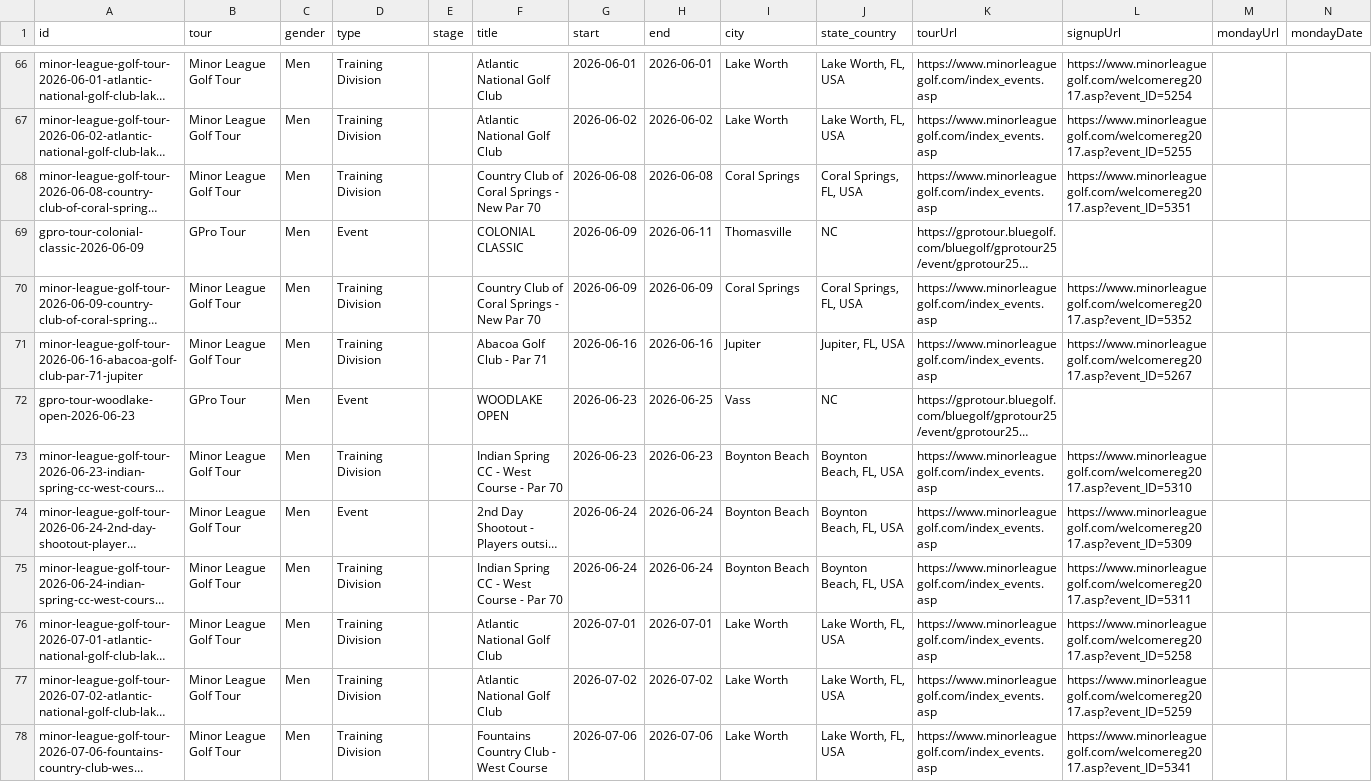
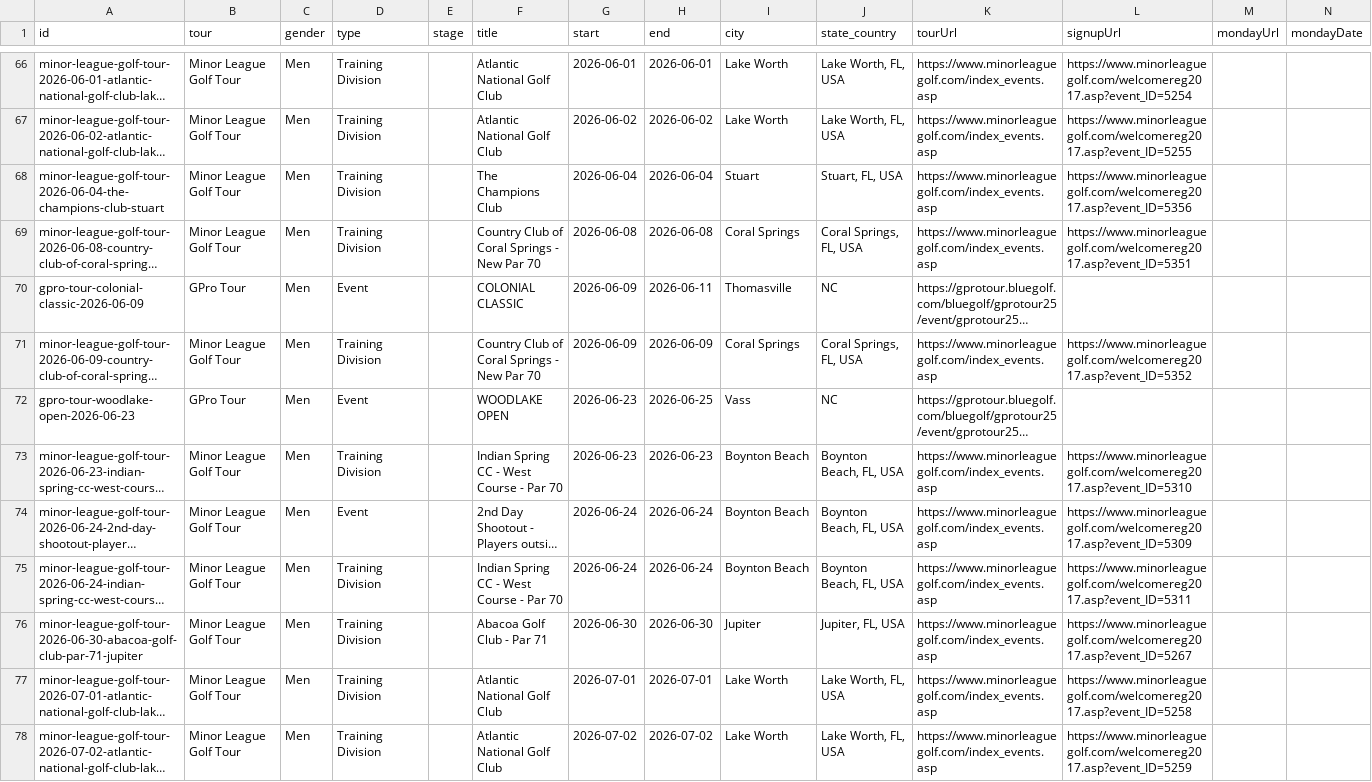
Before and after one commit to pbh007/propath-data, a CSV file: data/ProPath-MiniTour2026-MasterEvents.csv, drawn as a sheet; only a part is shown, gaps mark what is left out; the shorter side is filled out with more unchanged rows; long unchanged cells end in …; removed rows and columns are numbered as before the commit, all else as after; the diff names each change by its address in the sheet, - before the commit and + after, or states it on an @@ line.

```diff
--- a/data/ProPath-MiniTour2026-MasterEvents.csv
+++ b/data/ProPath-MiniTour2026-MasterEvents.csv
+row 68: minor-league-golf-tour-2026-06-04-the-champions-club-stuart | Minor League Golf Tour | Men | Training Division |  | The Champions Club | 2026-06-04 | 2026-06-04 | Stuart | Stuart, FL, USA | https://www.minorleaguegolf.com/index_events.asp | https://www.minorleaguegolf.com/welcomereg2017.asp?event_ID=5356
-row 71: minor-league-golf-tour-2026-06-16-abacoa-golf-club-par-71-jupiter | Minor League Golf Tour | Men | Training Division |  | Abacoa Golf Club - Par 71 | 2026-06-16 | 2026-06-16 | Jupiter | Jupiter, FL, USA | https://www.minorleaguegolf.com/index_events.asp | https://www.minorleaguegolf.com/welcomereg2017.asp?event_ID=5267
+row 76: minor-league-golf-tour-2026-06-30-abacoa-golf-club-par-71-jupiter | Minor League Golf Tour | Men | Training Division |  | Abacoa Golf Club - Par 71 | 2026-06-30 | 2026-06-30 | Jupiter | Jupiter, FL, USA | https://www.minorleaguegolf.com/index_events.asp | https://www.minorleaguegolf.com/welcomereg2017.asp?event_ID=5267
```
Also changed, not shown: data/_incoming_mlgt_upcoming.csv.
